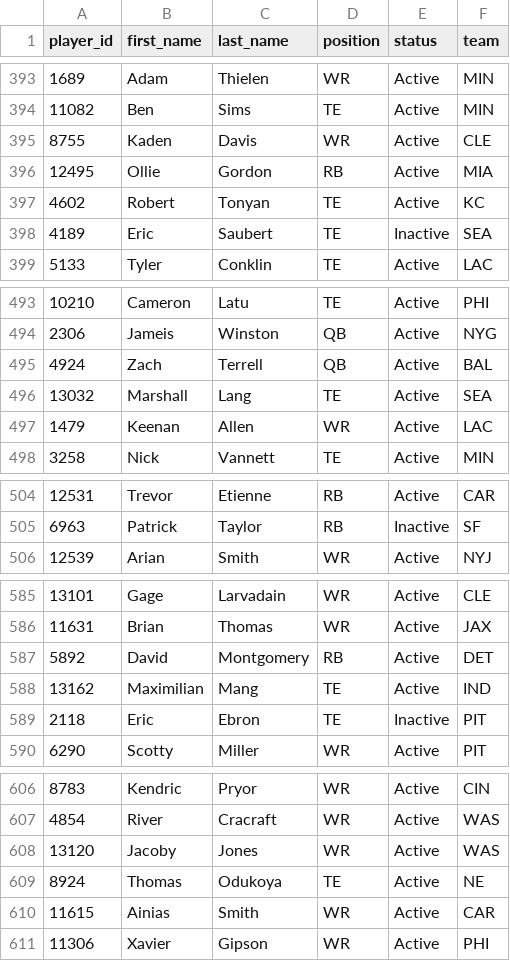
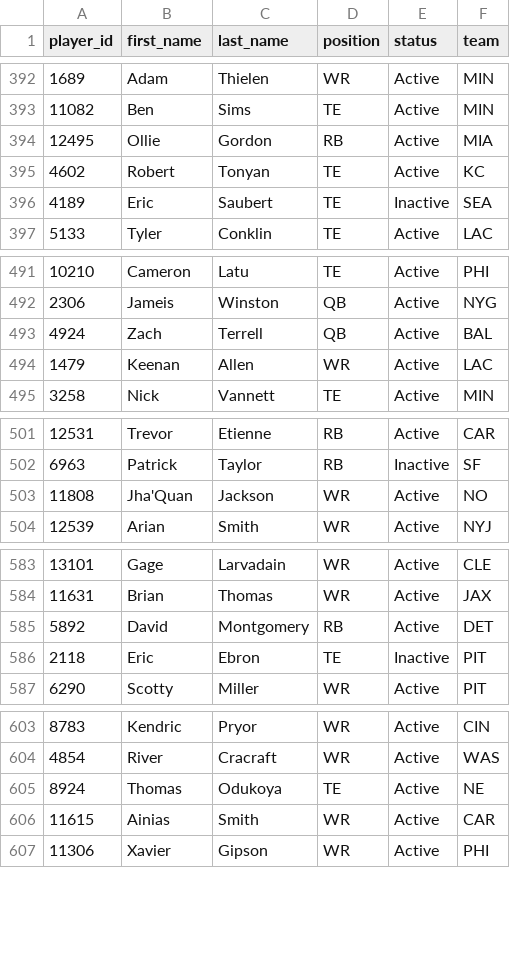
Before and after one commit to wrightc214-PBI/NCAA180-Sleeper, a CSV file: data/Players.csv, drawn as a sheet; only a part is shown, gaps mark what is left out; removed rows and columns are numbered as before the commit, all else as after; the diff covers the shown part only; the diff names each change by its address in the sheet, - before the commit and + after, or states it on an @@ line.

```diff
--- a/data/Players.csv
+++ b/data/Players.csv
-row 395: 8755 | Kaden | Davis | WR | Active | CLE
-row 496: 13032 | Marshall | Lang | TE | Active | SEA
+row 503: 11808 | Jha'Quan | Jackson | WR | Active | NO
-row 588: 13162 | Maximilian | Mang | TE | Active | IND
-row 608: 13120 | Jacoby | Jones | WR | Active | WAS
```
Also changed, not shown: 3 added rows, 3 removed rows and 4 edited cells elsewhere in this file, data/Rosters_Current.csv, 2 other files.
